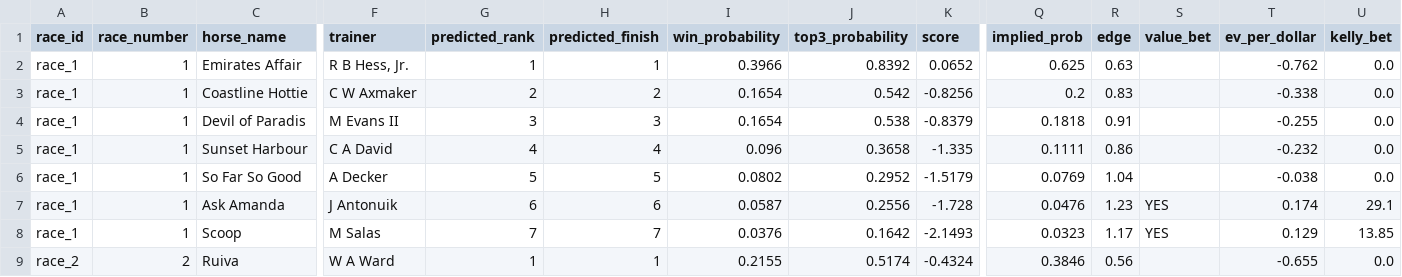
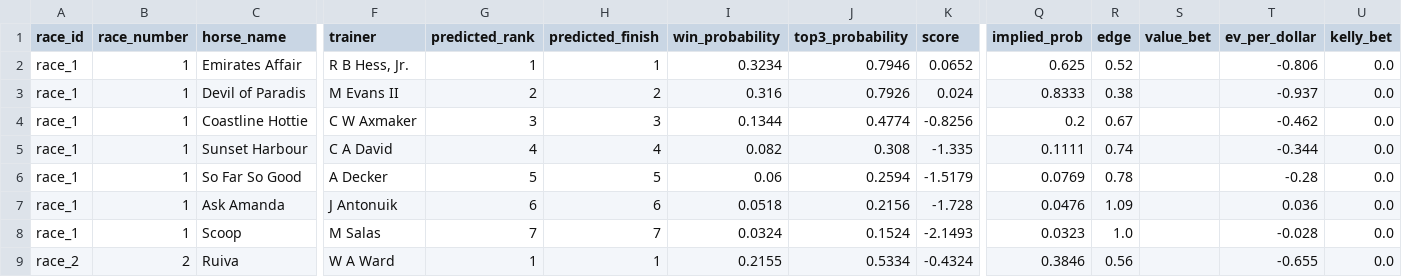
Before and after one commit to Sixteen1-6/HorseRacing, a CSV file: race_predictions/all_race_predictions.csv, drawn as a sheet; only a part is shown, gaps mark what is left out; removed rows and columns are numbered as before the commit, all else as after; rows hold the shown columns only; the diff covers the shown part only; the diff names each change by its address in the sheet, - before the commit and + after, or states it on an @@ line.

```diff
--- a/race_predictions/all_race_predictions.csv
+++ b/race_predictions/all_race_predictions.csv
-I2 (win_probability): 0.3966
+I2 (win_probability): 0.3234
-J2 (top3_probability): 0.8392
+J2 (top3_probability): 0.7946
-R2 (edge): 0.63
+R2 (edge): 0.52
-T2 (ev_per_dollar): -0.762
+T2 (ev_per_dollar): -0.806
+row 3: race_1 | 1 | Devil of Paradis | M Evans II | 2 | 2 | 0.316 | 0.7926 | 0.024 | 0.8333 | 0.38 |  | -0.937 | 0.0
-G4 (predicted_rank): 2
+G4 (predicted_rank): 3
-H4 (predicted_finish): 2
+H4 (predicted_finish): 3
-I4 (win_probability): 0.1654
+I4 (win_probability): 0.1344
-J4 (top3_probability): 0.542
+J4 (top3_probability): 0.4774
-R4 (edge): 0.83
+R4 (edge): 0.67
-T4 (ev_per_dollar): -0.338
+T4 (ev_per_dollar): -0.462
-row 4: race_1 | 1 | Devil of Paradis | M Evans II | 3 | 3 | 0.1654 | 0.538 | -0.8379 | 0.1818 | 0.91 |  | -0.255 | 0.0
-I5 (win_probability): 0.096
+I5 (win_probability): 0.082
-J5 (top3_probability): 0.3658
+J5 (top3_probability): 0.308
-R5 (edge): 0.86
+R5 (edge): 0.74
-T5 (ev_per_dollar): -0.232
+T5 (ev_per_dollar): -0.344
-I6 (win_probability): 0.0802
+I6 (win_probability): 0.06
-J6 (top3_probability): 0.2952
+J6 (top3_probability): 0.2594
-R6 (edge): 1.04
+R6 (edge): 0.78
-T6 (ev_per_dollar): -0.038
+T6 (ev_per_dollar): -0.28
-I7 (win_probability): 0.0587
+I7 (win_probability): 0.0518
-J7 (top3_probability): 0.2556
+J7 (top3_probability): 0.2156
-R7 (edge): 1.23
+R7 (edge): 1.09
-S7:S8 (value_bet): YES
+S7:S8 (value_bet): (empty)
-T7 (ev_per_dollar): 0.174
+T7 (ev_per_dollar): 0.036
-U7 (kelly_bet): 29.1
+U7 (kelly_bet): 0.0
-I8 (win_probability): 0.0376
+I8 (win_probability): 0.0324
-J8 (top3_probability): 0.1642
+J8 (top3_probability): 0.1524
-R8 (edge): 1.17
+R8 (edge): 1.0
-T8 (ev_per_dollar): 0.129
+T8 (ev_per_dollar): -0.028
-U8 (kelly_bet): 13.85
+U8 (kelly_bet): 0.0
-J9 (top3_probability): 0.5174
+J9 (top3_probability): 0.5334
```
Also changed, not shown: 80 edited cells elsewhere in this file, race_predictions/all_race_predictions_exotics.csv, 1 other file.
